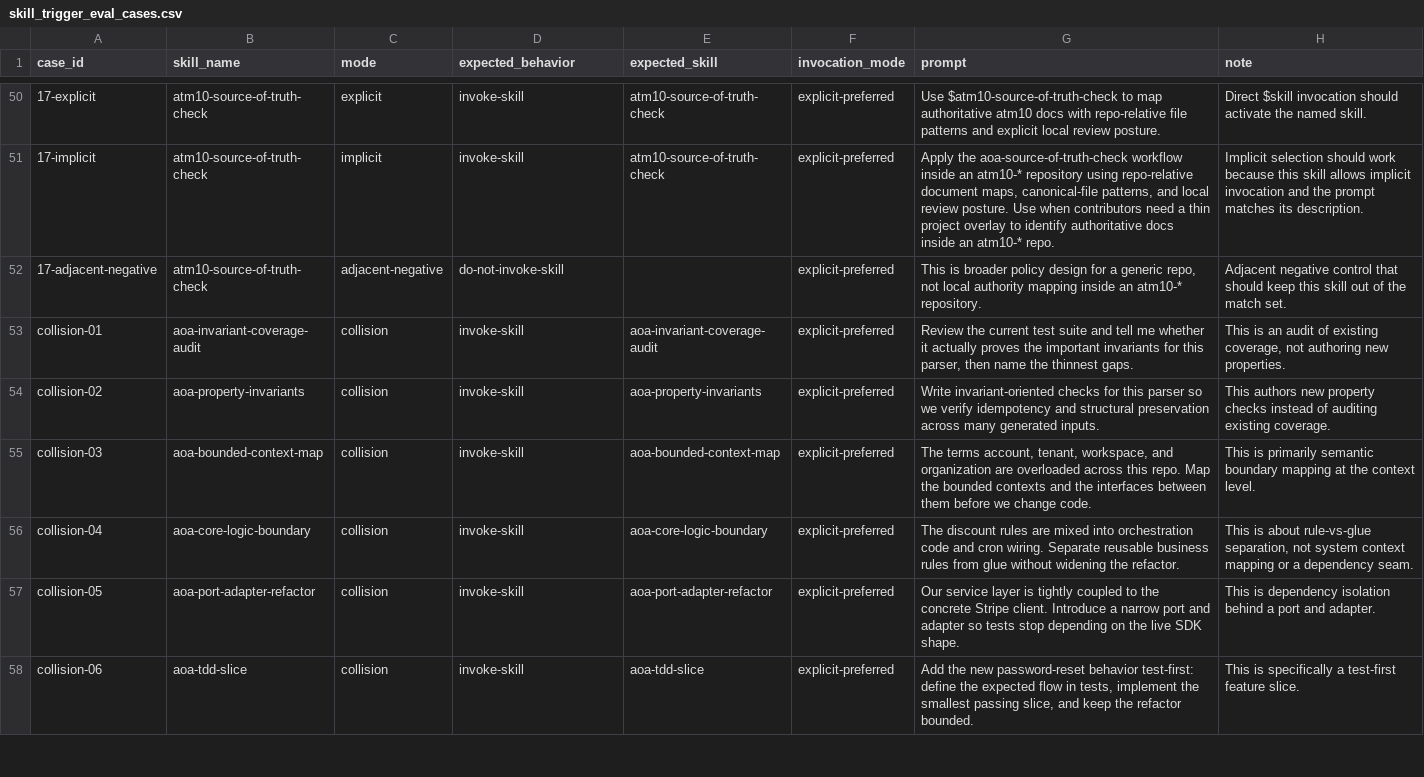
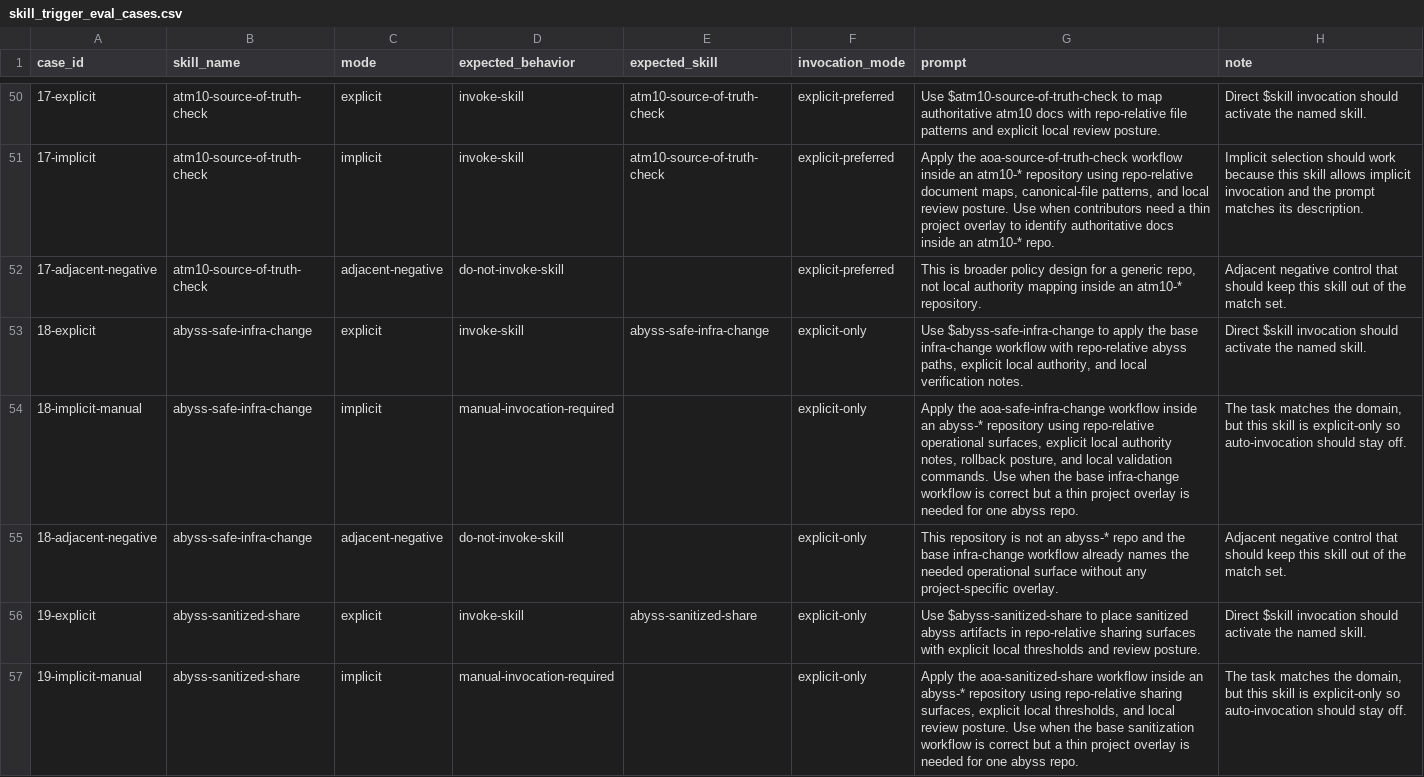
Before and after one commit to 8Dionysus/aoa-skills, a CSV file: generated/skill_trigger_eval_cases.csv, drawn as a sheet; only a part is shown, gaps mark what is left out; the shorter side is filled out with more unchanged rows; the diff covers the shown part only; the diff names each change by its address in the sheet, - before the commit and + after, or states it on an @@ line.

```diff
--- a/generated/skill_trigger_eval_cases.csv
+++ b/generated/skill_trigger_eval_cases.csv
+row 53: 18-explicit | abyss-safe-infra-change | explicit | invoke-skill | abyss-safe-infra-change | explicit-only | Use $abyss-safe-infra-change to apply the base infra-change workflow with repo-relative abyss paths, explicit local authority, and local verification notes. | Direct $skill invocation should activate the named skill.
+row 54: 18-implicit-manual | abyss-safe-infra-change | implicit | manual-invocation-required |  | explicit-only | Apply the aoa-safe-infra-change workflow inside an abyss-* repository using repo-relative operational surfaces, explicit local authority notes, rollback posture, and local validation commands. Use when the base infra-change workflow is correct but a thin project overlay is needed for one abyss repo. | The task matches the domain, but this skill is explicit-only so auto-invocation should stay off.
+row 55: 18-adjacent-negative | abyss-safe-infra-change | adjacent-negative | do-not-invoke-skill |  | explicit-only | This repository is not an abyss-* repo and the base infra-change workflow already names the needed operational surface without any project-specific overlay. | Adjacent negative control that should keep this skill out of the match set.
+row 56: 19-explicit | abyss-sanitized-share | explicit | invoke-skill | abyss-sanitized-share | explicit-only | Use $abyss-sanitized-share to place sanitized abyss artifacts in repo-relative sharing surfaces with explicit local thresholds and review posture. | Direct $skill invocation should activate the named skill.
+row 57: 19-implicit-manual | abyss-sanitized-share | implicit | manual-invocation-required |  | explicit-only | Apply the aoa-sanitized-share workflow inside an abyss-* repository using repo-relative sharing surfaces, explicit local thresholds, and local review posture. Use when the base sanitization workflow is correct but a thin project overlay is needed for one abyss repo. | The task matches the domain, but this skill is explicit-only so auto-invocation should stay off.
```
Also changed, not shown: 4 added rows elsewhere in this file, generated/description_trigger_eval_cases.csv, 46 other files.
